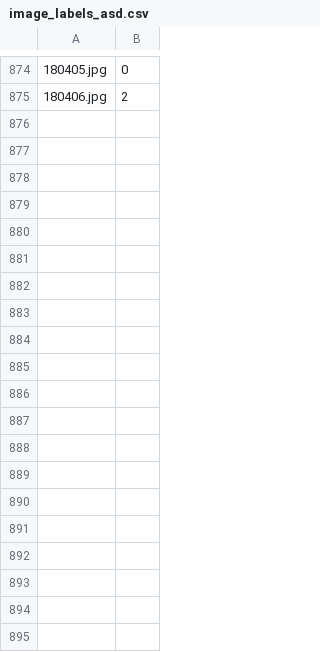
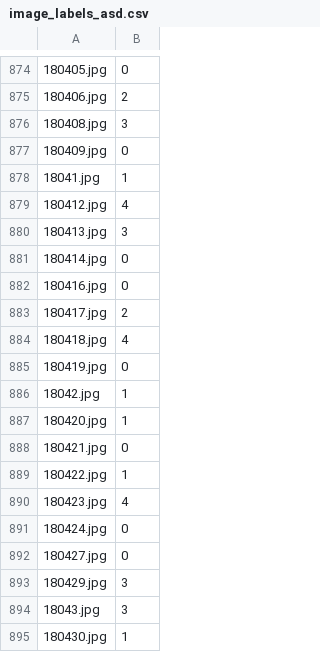
Before and after one commit to Unuvar59/DL_autism_project, a CSV file: image_labels_asd.csv, drawn as a sheet; only a part is shown, gaps mark what is left out; the diff covers the shown part only.

Commit message:
update asd labels and creating a demo for Resnet Model

```diff
--- a/image_labels_asd.csv
+++ b/image_labels_asd.csv
@@ -875 +875,21 @@
 180406.jpg,2
+180408.jpg,3
+180409.jpg,0
+18041.jpg,1
+180412.jpg,4
+180413.jpg,3
+180414.jpg,0
+180416.jpg,0
+180417.jpg,2
+180418.jpg,4
+180419.jpg,0
+18042.jpg,1
+180420.jpg,1
+180421.jpg,0
+180422.jpg,1
+180423.jpg,4
+180424.jpg,0
+180427.jpg,0
+180429.jpg,3
+18043.jpg,3
+180430.jpg,1
```
Also changed, not shown: 32 added rows elsewhere in this file, 17 other files.
